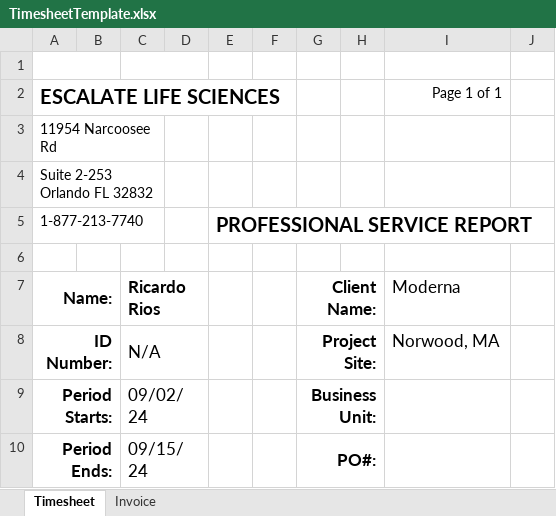
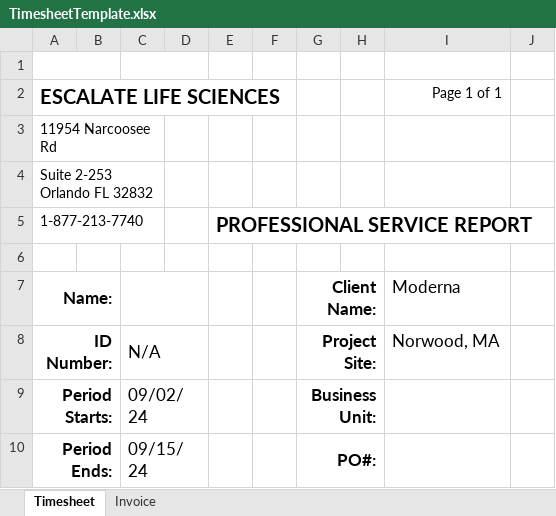
Before and after one commit to OSXnov/Timesheet4Escalate, an Excel workbook: TimesheetTemplate.xlsx, sheet Timesheet, drawn as a sheet; only a part is shown; values as stored, in another font and other column widths than the file's, no borders; charts and pictures not drawn; the diff names each change by its address in the sheet, - before the commit and + after, or states it on an @@ line.

```diff
--- a/TimesheetTemplate.xlsx (sheet Timesheet)
+++ b/TimesheetTemplate.xlsx (sheet Timesheet)
-C7: Ricardo Rios
+C7: (empty)
```
Also changed, not shown: sheet Invoice, formulas that keep their value, TimesheetTemplateDummy.xlsx, 1 other file.
